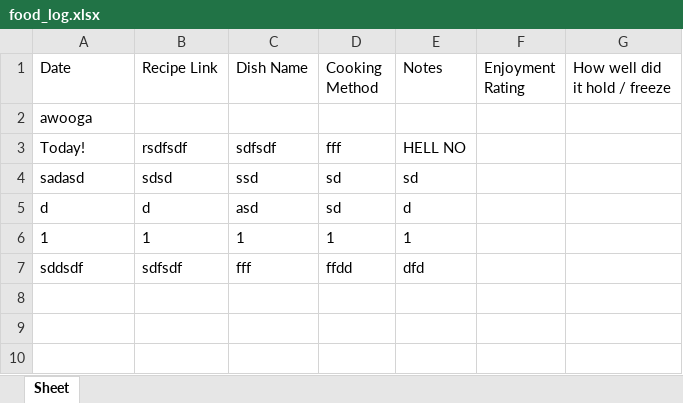
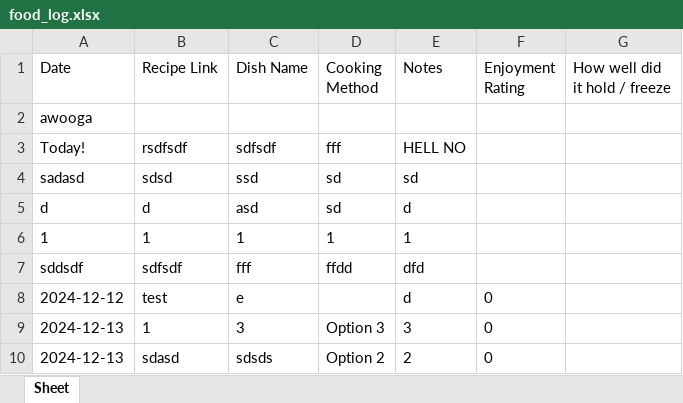
Before and after one commit to kirjav/RecipeTracker, an Excel workbook: food_log.xlsx, sheet Sheet, drawn as a sheet; values as stored, in another font and other column widths than the file's, no borders; the diff names each change by its address in the sheet, - before the commit and + after, or states it on an @@ line.

```diff
--- a/food_log.xlsx (sheet Sheet)
+++ b/food_log.xlsx (sheet Sheet)
+row 8: 2024-12-12 | test | e |  | d | 0
+row 9: 2024-12-13 | 1 | 3 | Option 3 | 3 | 0
+row 10: 2024-12-13 | sdasd | sdsds | Option 2 | 2 | 0
```
Also changed, not shown: 1 other file.
